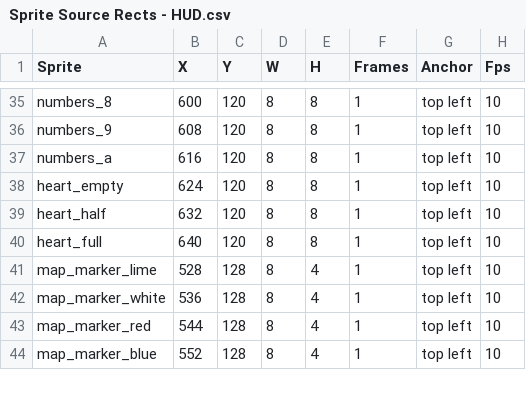
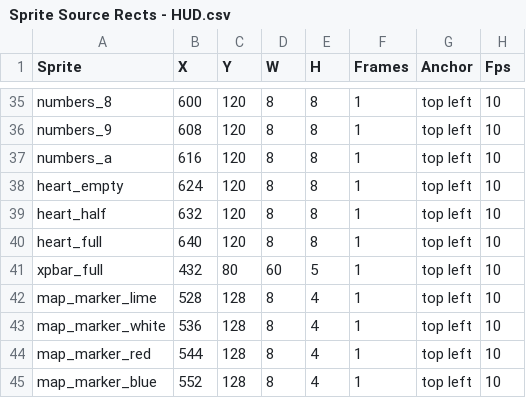
Before and after one commit to Pixel-Pushers-1/MonoZelda, a CSV file: MonoZelda/Content/Source Rect CSVs/Sprite Source Rects - HUD.csv, drawn as a sheet; only a part is shown, gaps mark what is left out.

Commit message:
XP Bar Visual (#125)
* Added XP bar to HUD
Required an unfortunately significant amount of sprite refactoring

* Removed .csproj changes

```diff
--- a/MonoZelda/Content/Source Rect CSVs/Sprite Source Rects - HUD.csv
+++ b/MonoZelda/Content/Source Rect CSVs/Sprite Source Rects - HUD.csv
@@ -40,2 +40,3 @@ heart_half,632,120,8,8,1,top left,10
 heart_full,640,120,8,8,1,top left,10
+xpbar_full,432,80,60,5,1,top left,10
 map_marker_lime,528,128,8,4,1,top left,10
```
Also changed, not shown: 7 other files.
